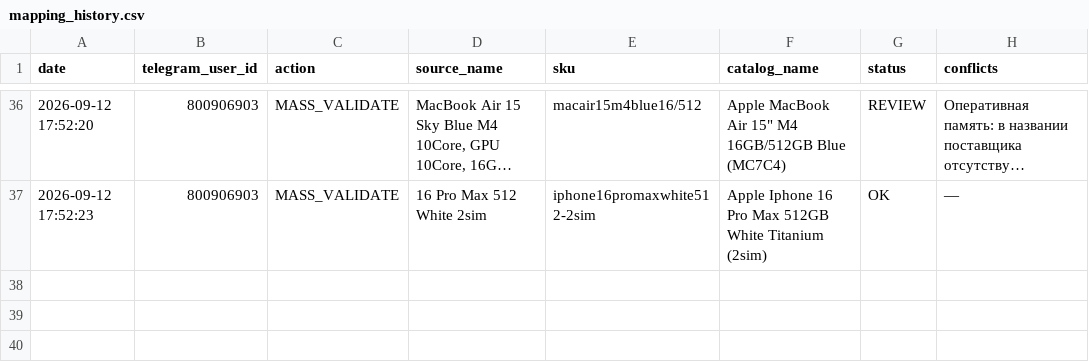
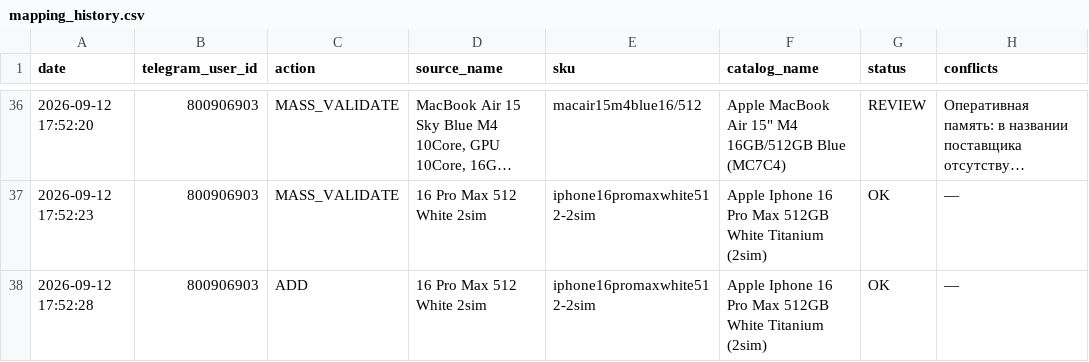
Before and after one commit to alisavladimirovna02-source/price-bot, a CSV file: mapping_history.csv, drawn as a sheet; only a part is shown, gaps mark what is left out; long unchanged cells end in …; the diff names each change by its address in the sheet, - before the commit and + after, or states it on an @@ line.

Commit message:
Record mapping ADD

```diff
--- a/mapping_history.csv
+++ b/mapping_history.csv
+row 38: 2026-09-12 17:52:28 | 800906903 | ADD | 16 Pro Max 512 White 2sim | iphone16promaxwhite512-2sim | Apple Iphone 16 Pro Max 512GB White Titanium (2sim) | OK | —
```
